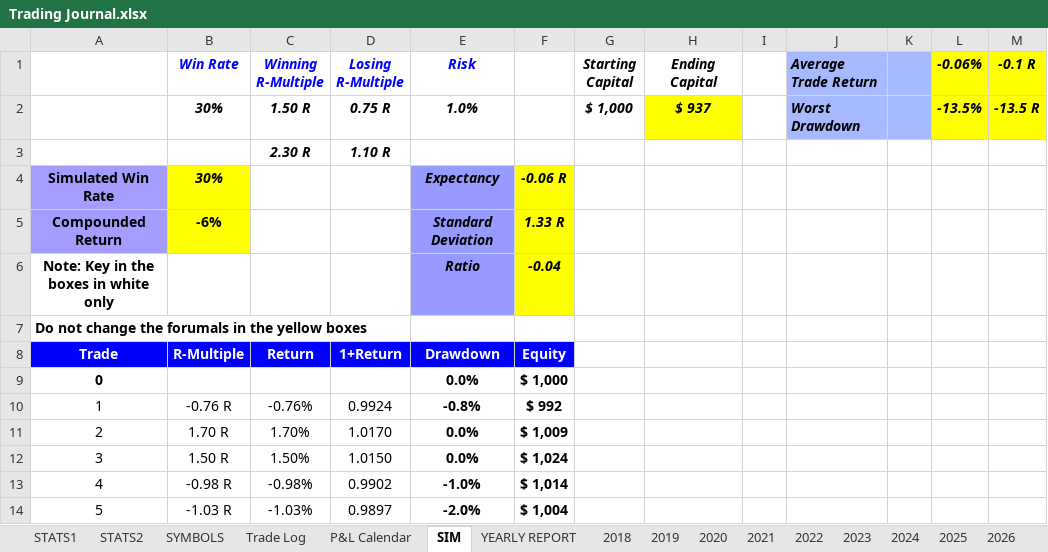
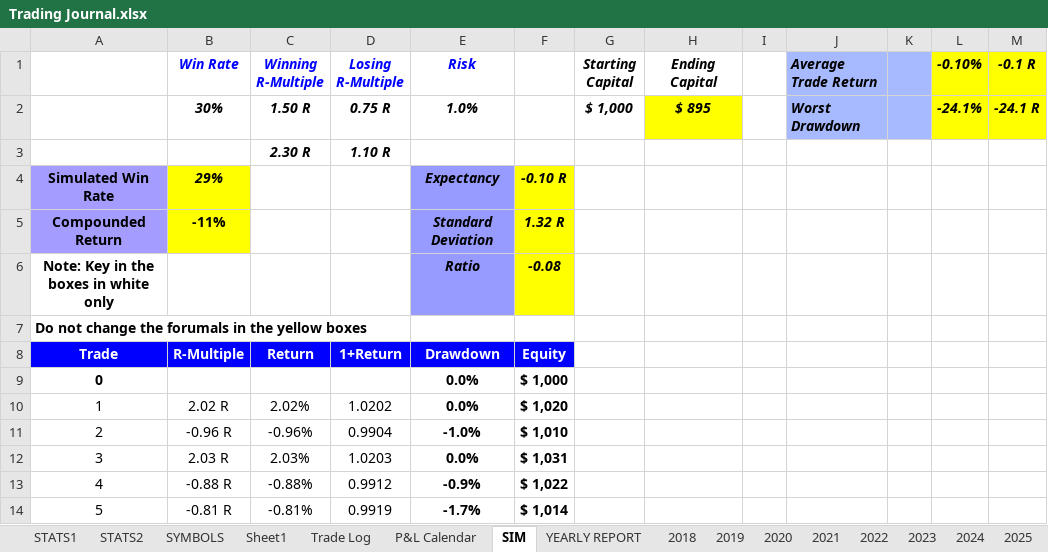
Before and after one commit to alexpsym/CODEX, an Excel workbook: journal/Trading Journal.xlsx, sheet SIM, drawn as a sheet; only a part is shown; values as stored, in another font and other column widths than the file's, no borders; charts and pictures and conditional formats not drawn; the diff covers the shown part only; the diff names each change by its address in the sheet, - before the commit and + after, or states it on an @@ line.

Commit message:
Update trading journal state

```diff
--- a/journal/Trading Journal.xlsx (sheet SIM)
+++ b/journal/Trading Journal.xlsx (sheet SIM)
+sheet tab: Sheet1
-L1: -0.06%
+L1: -0.10%
-H2 (Ending Capital): $ 937
+H2 (Ending Capital): $ 895
-L2 (-0.10%): -13.5%
+L2 (-0.10%): -24.1%
-M2 (-0.1 R): -13.5 R
+M2 (-0.1 R): -24.1 R
-B4 (Win Rate): 30%
+B4 (Win Rate): 29%
-F4: -0.06 R
+F4: -0.10 R
-B5 (Win Rate): -6%
+B5 (Win Rate): -11%
-F5: 1.33 R
+F5: 1.32 R
-F6: -0.04
+F6: -0.08
-B10 (Win Rate): -0.76 R
+B10 (Win Rate): 2.02 R
-C10 (Winning R-Multiple): -0.76%
+C10 (Winning R-Multiple): 2.02%
-D10 (Losing R-Multiple): 0.9924
+D10 (Losing R-Multiple): 1.0202
-E10 (Risk): -0.8%
+E10 (Risk): 0.0%
-F10: $ 992
+F10: $ 1,020
-B11 (Win Rate): 1.70 R
+B11 (Win Rate): -0.96 R
-C11 (Winning R-Multiple): 1.70%
+C11 (Winning R-Multiple): -0.96%
-D11 (Losing R-Multiple): 1.0170
+D11 (Losing R-Multiple): 0.9904
-E11 (Risk): 0.0%
+E11 (Risk): -1.0%
-F11: $ 1,009
+F11: $ 1,010
-B12 (Win Rate): 1.50 R
+B12 (Win Rate): 2.03 R
-C12 (Winning R-Multiple): 1.50%
+C12 (Winning R-Multiple): 2.03%
-D12 (Losing R-Multiple): 1.0150
+D12 (Losing R-Multiple): 1.0203
-F12: $ 1,024
+F12: $ 1,031
-B13 (Win Rate): -0.98 R
+B13 (Win Rate): -0.88 R
-C13 (Winning R-Multiple): -0.98%
+C13 (Winning R-Multiple): -0.88%
-D13 (Losing R-Multiple): 0.9902
+D13 (Losing R-Multiple): 0.9912
-E13 (Risk): -1.0%
+E13 (Risk): -0.9%
-F13: $ 1,014
+F13: $ 1,022
-B14 (Win Rate): -1.03 R
+B14 (Win Rate): -0.81 R
-C14 (Winning R-Multiple): -1.03%
+C14 (Winning R-Multiple): -0.81%
-D14 (Losing R-Multiple): 0.9897
+D14 (Losing R-Multiple): 0.9919
-E14 (Risk): -2.0%
+E14 (Risk): -1.7%
-F14: $ 1,004
+F14: $ 1,014
```
Also changed, not shown: 471 edited cells elsewhere in this sheet, charts or pictures.
